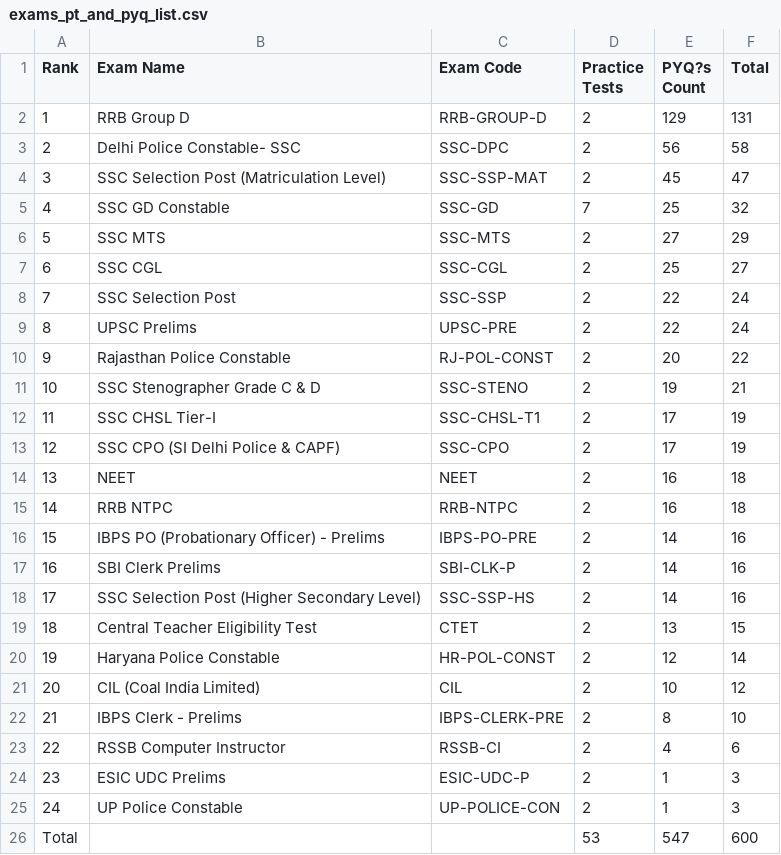
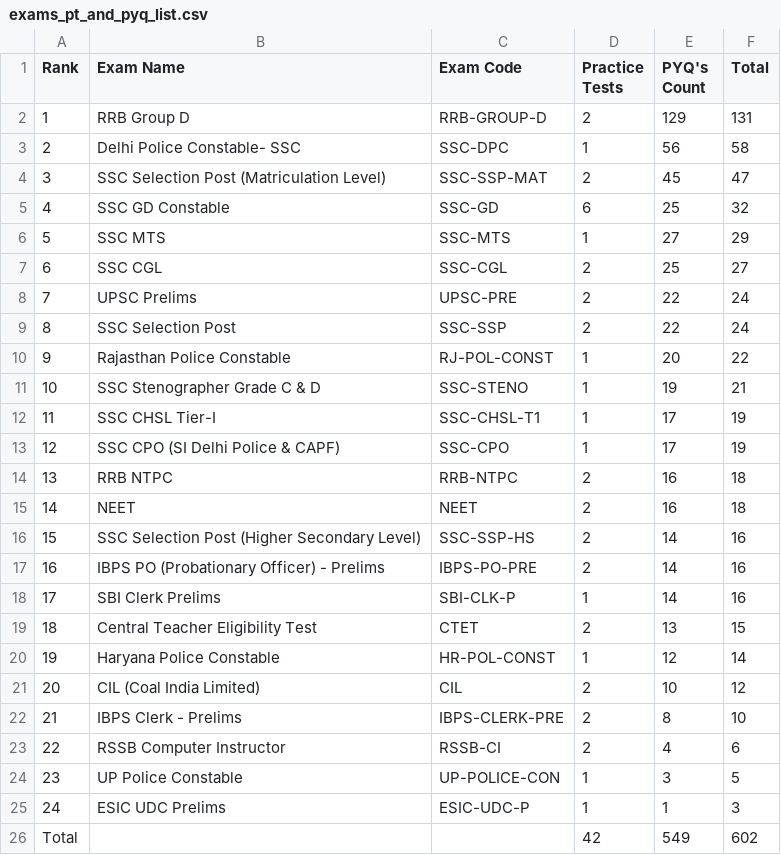
Before and after one commit to mohdsazidkhan/aajexam, a CSV file: exams_pt_and_pyq_list.csv, drawn as a sheet.

Commit message:
chore: update both CSVs from latest DB (549 PYQs, 602 total) + add combined update script

```diff
--- a/exams_pt_and_pyq_list.csv
+++ b/exams_pt_and_pyq_list.csv
@@ -1,21 +1,21 @@
-Rank,Exam Name,Exam Code,Practice Tests,PYQ?s Count,Total
+Rank,Exam Name,Exam Code,Practice Tests,PYQ's Count,Total
 1,RRB Group D,RRB-GROUP-D,2,129,131
-2,Delhi Police Constable- SSC,SSC-DPC,2,56,58
+2,Delhi Police Constable- SSC,SSC-DPC,1,56,58
 3,SSC Selection Post (Matriculation Level),SSC-SSP-MAT,2,45,47
-4,SSC GD Constable,SSC-GD,7,25,32
-5,SSC MTS,SSC-MTS,2,27,29
+4,SSC GD Constable,SSC-GD,6,25,32
+5,SSC MTS,SSC-MTS,1,27,29
 6,SSC CGL,SSC-CGL,2,25,27
-7,SSC Selection Post,SSC-SSP,2,22,24
-8,UPSC Prelims,UPSC-PRE,2,22,24
-9,Rajasthan Police Constable,RJ-POL-CONST,2,20,22
-10,SSC Stenographer Grade C & D,SSC-STENO,2,19,21
-11,SSC CHSL Tier-I,SSC-CHSL-T1,2,17,19
-12,SSC CPO (SI Delhi Police & CAPF),SSC-CPO,2,17,19
-13,NEET,NEET,2,16,18
-14,RRB NTPC,RRB-NTPC,2,16,18
-15,IBPS PO (Probationary Officer) - Prelims,IBPS-PO-PRE,2,14,16
-16,SBI Clerk Prelims,SBI-CLK-P,2,14,16
-17,SSC Selection Post (Higher Secondary Level),SSC-SSP-HS,2,14,16
+7,UPSC Prelims,UPSC-PRE,2,22,24
+8,SSC Selection Post,SSC-SSP,2,22,24
+9,Rajasthan Police Constable,RJ-POL-CONST,1,20,22
+10,SSC Stenographer Grade C & D,SSC-STENO,1,19,21
+11,SSC CHSL Tier-I,SSC-CHSL-T1,1,17,19
+12,SSC CPO (SI Delhi Police & CAPF),SSC-CPO,1,17,19
+13,RRB NTPC,RRB-NTPC,2,16,18
+14,NEET,NEET,2,16,18
+15,SSC Selection Post (Higher Secondary Level),SSC-SSP-HS,2,14,16
+16,IBPS PO (Probationary Officer) - Prelims,IBPS-PO-PRE,2,14,16
+17,SBI Clerk Prelims,SBI-CLK-P,1,14,16
 18,Central Teacher Eligibility Test,CTET,2,13,15
-19,Haryana Police Constable,HR-POL-CONST,2,12,14
+19,Haryana Police Constable,HR-POL-CONST,1,12,14
 20,CIL (Coal India Limited),CIL,2,10,12
@@ -23,4 +23,4 @@ Rank,Exam Name,Exam Code,Practice Tests,PYQ?s Count,Total
 22,RSSB Computer Instructor,RSSB-CI,2,4,6
-23,ESIC UDC Prelims,ESIC-UDC-P,2,1,3
-24,UP Police Constable,UP-POLICE-CON,2,1,3
-Total,,,53,547,600
+23,UP Police Constable,UP-POLICE-CON,1,3,5
+24,ESIC UDC Prelims,ESIC-UDC-P,1,1,3
+Total,,,42,549,602
```
Also changed, not shown: 1 other file.
